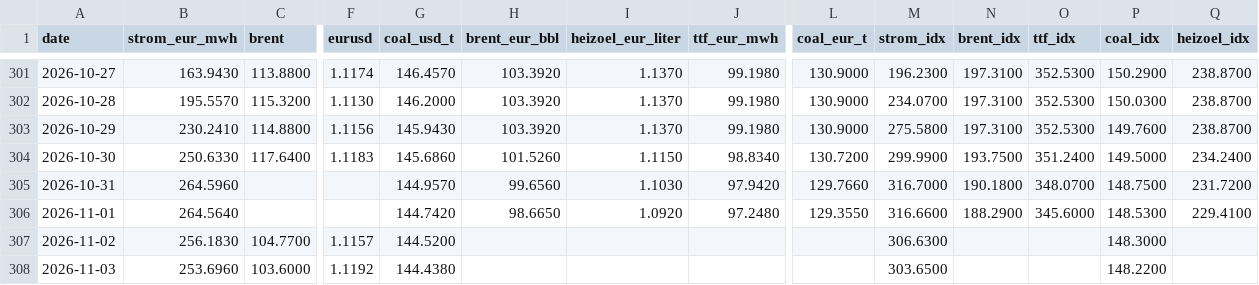
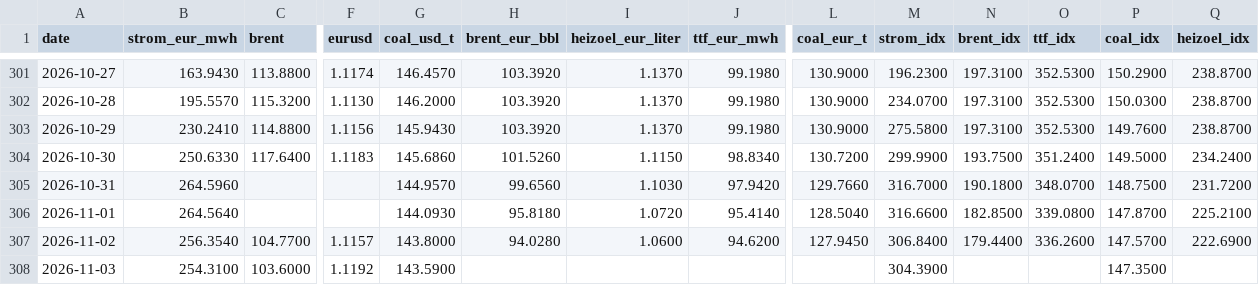
Before and after one commit to DoiEnnoson/Energyprices, a CSV file: data/daily_prices.csv, drawn as a sheet; only a part is shown, gaps mark what is left out; the diff covers the shown part only; the diff names each change by its address in the sheet, - before the commit and + after, or states it on an @@ line.

```diff
--- a/data/daily_prices.csv
+++ b/data/daily_prices.csv
-G306 (coal_usd_t): 144.7420
+G306 (coal_usd_t): 144.0930
-H306 (brent_eur_bbl): 98.6650
+H306 (brent_eur_bbl): 95.8180
-I306 (heizoel_eur_liter): 1.0920
+I306 (heizoel_eur_liter): 1.0720
-J306 (ttf_eur_mwh): 97.2480
+J306 (ttf_eur_mwh): 95.4140
-L306 (coal_eur_t): 129.3550
+L306 (coal_eur_t): 128.5040
-N306 (brent_idx): 188.2900
+N306 (brent_idx): 182.8500
-O306 (ttf_idx): 345.6000
+O306 (ttf_idx): 339.0800
-P306 (coal_idx): 148.5300
+P306 (coal_idx): 147.8700
-Q306 (heizoel_idx): 229.4100
+Q306 (heizoel_idx): 225.2100
-B307 (strom_eur_mwh): 256.1830
+B307 (strom_eur_mwh): 256.3540
-G307 (coal_usd_t): 144.5200
+G307 (coal_usd_t): 143.8000
-H307 (brent_eur_bbl): (empty)
+H307 (brent_eur_bbl): 94.0280
-I307 (heizoel_eur_liter): (empty)
+I307 (heizoel_eur_liter): 1.0600
-J307 (ttf_eur_mwh): (empty)
+J307 (ttf_eur_mwh): 94.6200
-L307 (coal_eur_t): (empty)
+L307 (coal_eur_t): 127.9450
-M307 (strom_idx): 306.6300
+M307 (strom_idx): 306.8400
-N307 (brent_idx): (empty)
+N307 (brent_idx): 179.4400
-O307 (ttf_idx): (empty)
+O307 (ttf_idx): 336.2600
-P307 (coal_idx): 148.3000
+P307 (coal_idx): 147.5700
-Q307 (heizoel_idx): (empty)
+Q307 (heizoel_idx): 222.6900
-B308 (strom_eur_mwh): 253.6960
+B308 (strom_eur_mwh): 254.3100
-G308 (coal_usd_t): 144.4380
+G308 (coal_usd_t): 143.5900
-M308 (strom_idx): 303.6500
+M308 (strom_idx): 304.3900
-P308 (coal_idx): 148.2200
+P308 (coal_idx): 147.3500
```
Also changed, not shown: 1 added row and 9 edited cells elsewhere in this file, 3 other files.
